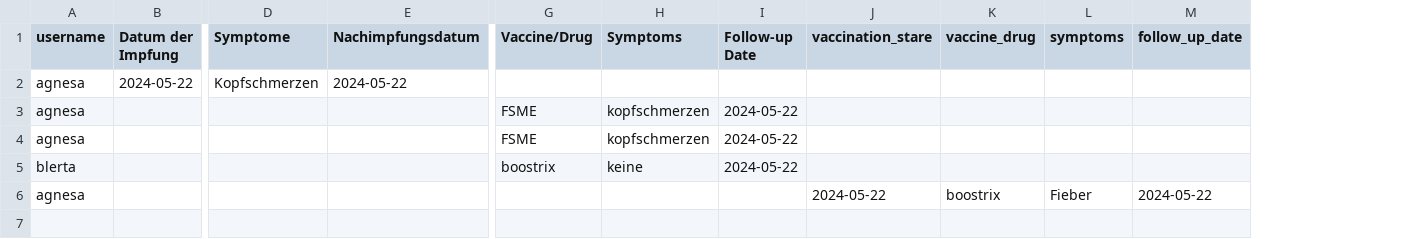
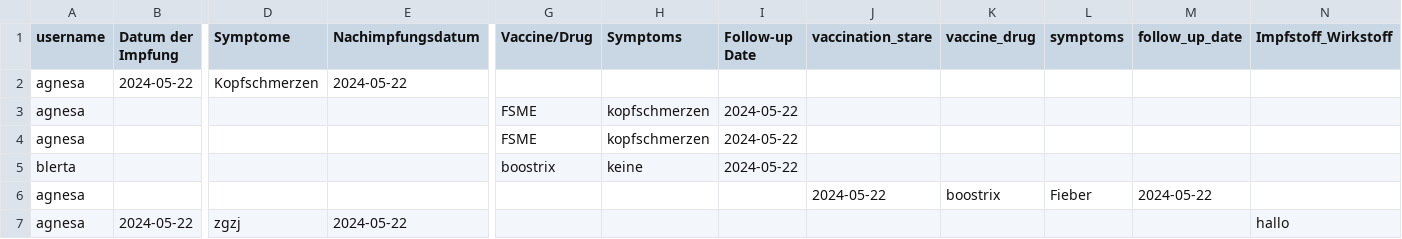
Before and after one commit to Blertaaaaa/myapp-daten, a CSV file: Immucheck.csv, drawn as a sheet; only a part is shown, gaps mark what is left out; rows hold the shown columns only; the diff names each change by its address in the sheet, - before the commit and + after, or states it on an @@ line.

Commit message:
neuer Eintrag hinzugefügt

```diff
--- a/Immucheck.csv
+++ b/Immucheck.csv
+column N (Impfstoff_Wirkstoff), empty
+row 7: agnesa | 2024-05-22 | zgzj | 2024-05-22 |  |  |  |  |  |  |  | hallo
```
